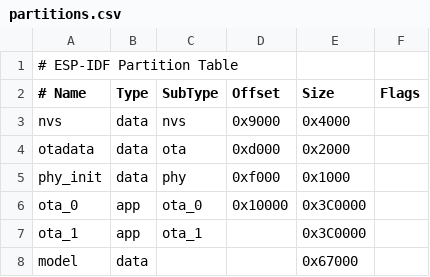
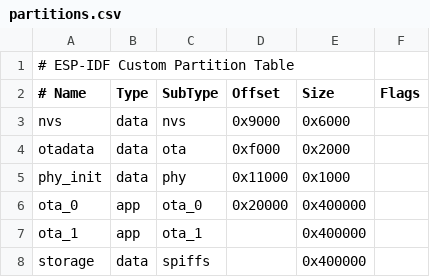
Before and after one commit to 1yunyan2/hello, a CSV file: partitions.csv, drawn as a sheet.

```diff
--- a/partitions.csv
+++ b/partitions.csv
@@ -1,8 +1,8 @@
-# ESP-IDF Partition Table
+# ESP-IDF Custom Partition Table
 # Name,   Type, SubType, Offset,  Size, Flags
-nvs,      data, nvs,     0x9000,  0x4000,
-otadata,  data, ota,     0xd000,  0x2000,
-phy_init, data, phy,     0xf000,  0x1000,
-ota_0,    app,  ota_0,   0x10000, 0x3C0000,
-ota_1,    app,  ota_1,          , 0x3C0000,
-model,  data,        ,         ,  0x67000
+nvs,      data, nvs,     0x9000,  0x6000,
+otadata,  data, ota,     0xf000,  0x2000,
+phy_init, data, phy,     0x11000, 0x1000,
+ota_0,    app,  ota_0,   0x20000, 0x400000,
+ota_1,    app,  ota_1,   ,        0x400000,
+storage,  data, spiffs,  ,        0x400000,
```
Also changed, not shown: 10 other files.
